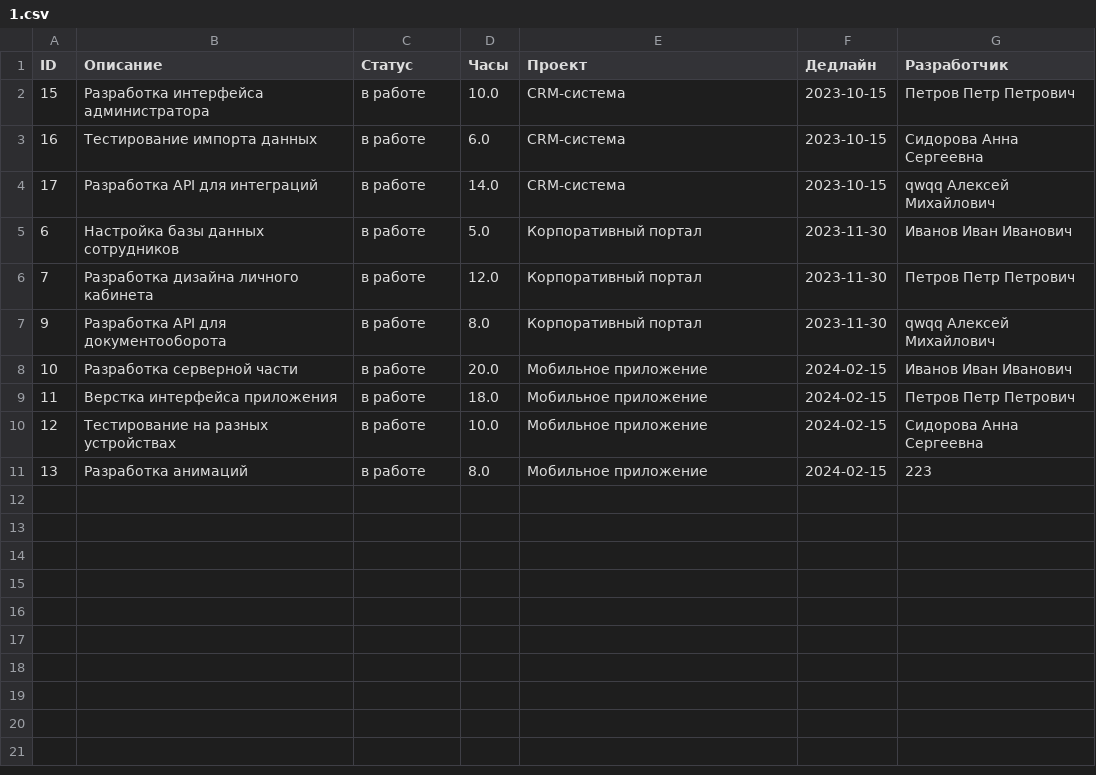
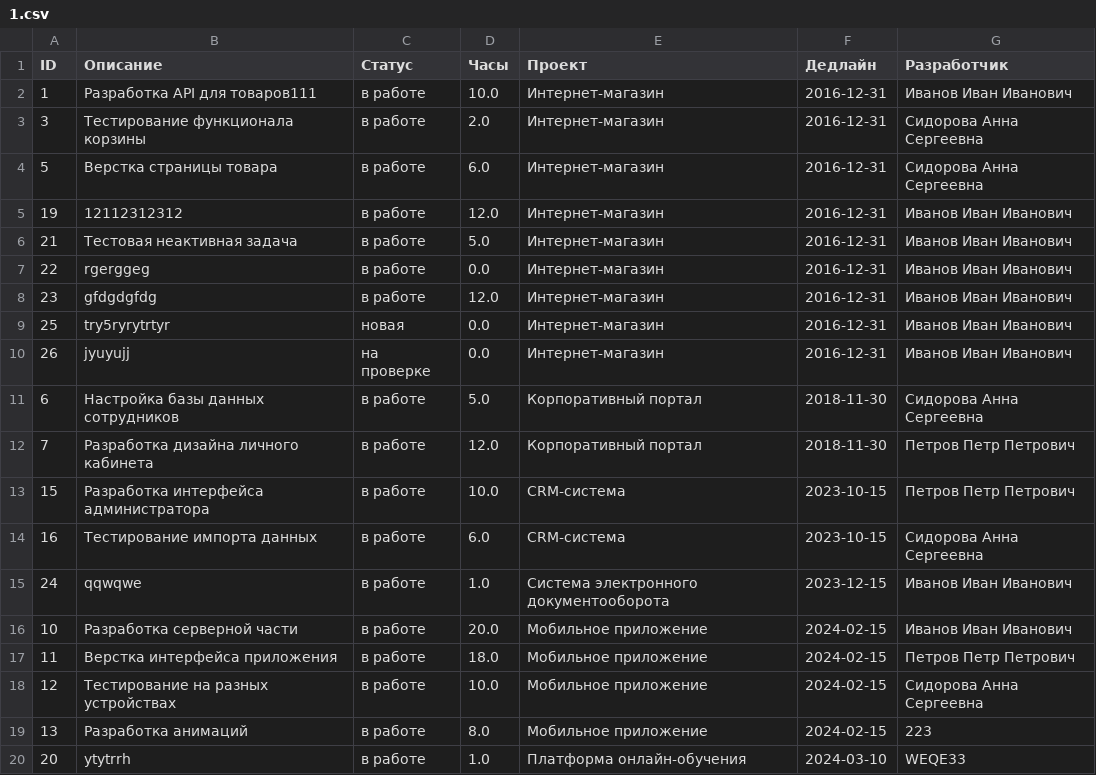
Before and after one commit to top-secret666/KABAN, a CSV file: 1.csv, drawn as a sheet.

Commit message:
feat: update task list and add new tasks in CSV; modify database structure

```diff
--- a/1.csv
+++ b/1.csv
@@ -1,8 +1,16 @@
 ID,Описание,Статус,Часы,Проект,Дедлайн,Разработчик
+1,Разработка API для товаров111,в работе,10.0,Интернет-магазин,2016-12-31,Иванов Иван Иванович
+3,Тестирование функционала корзины,в работе,2.0,Интернет-магазин,2016-12-31,Сидорова Анна Сергеевна
+5,Верстка страницы товара,в работе,6.0,Интернет-магазин,2016-12-31,Сидорова Анна Сергеевна
+19,12112312312,в работе,12.0,Интернет-магазин,2016-12-31,Иванов Иван Иванович
+21,Тестовая неактивная задача,в работе,5.0,Интернет-магазин,2016-12-31,Иванов Иван Иванович
+22,rgerggeg,в работе,0.0,Интернет-магазин,2016-12-31,Иванов Иван Иванович
+23,gfdgdgfdg,в работе,12.0,Интернет-магазин,2016-12-31,Иванов Иван Иванович
+25,try5ryrytrtyr,новая,0.0,Интернет-магазин,2016-12-31,Иванов Иван Иванович
+26,jyuyujj,на проверке,0.0,Интернет-магазин,2016-12-31,Иванов Иван Иванович
+6,Настройка базы данных сотрудников,в работе,5.0,Корпоративный портал,2018-11-30,Сидорова Анна Сергеевна
+7,Разработка дизайна личного кабинета,в работе,12.0,Корпоративный портал,2018-11-30,Петров Петр Петрович
 15,Разработка интерфейса администратора,в работе,10.0,CRM-система,2023-10-15,Петров Петр Петрович
 16,Тестирование импорта данных,в работе,6.0,CRM-система,2023-10-15,Сидорова Анна Сергеевна
-17,Разработка API для интеграций,в работе,14.0,CRM-система,2023-10-15,qwqq Алексей Михайлович
-6,Настройка базы данных сотрудников,в работе,5.0,Корпоративный портал,2023-11-30,Иванов Иван Иванович
-7,Разработка дизайна личного кабинета,в работе,12.0,Корпоративный портал,2023-11-30,Петров Петр Петрович
-9,Разработка API для документооборота,в работе,8.0,Корпоративный портал,2023-11-30,qwqq Алексей Михайлович
+24,qqwqwe,в работе,1.0,Система электронного документооборота,2023-12-15,Иванов Иван Иванович
 10,Разработка серверной части,в работе,20.0,Мобильное приложение,2024-02-15,Иванов Иван Иванович
@@ -11 +19,2 @@ ID,Описание,Статус,Часы,Проект,Дедлайн,Разра
 13,Разработка анимаций,в работе,8.0,Мобильное приложение,2024-02-15,223
+20,ytytrrh,в работе,1.0,Платформа онлайн-обучения,2024-03-10,WEQE33
```
Also changed, not shown: 1 other file.
